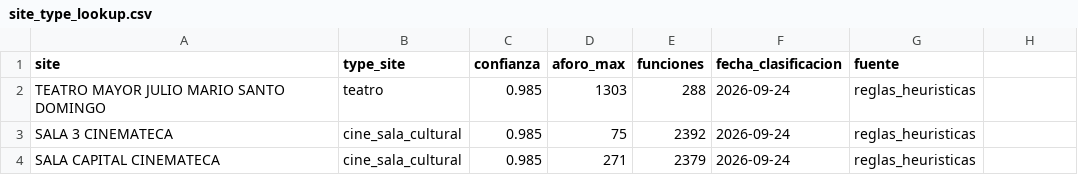
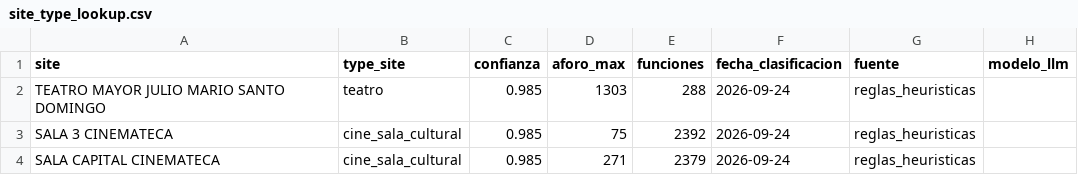
Before and after one commit to valentinatuboleta/clusterizacion-localidades, a CSV file: data/lookup/site_type_lookup.csv, drawn as a sheet; only a part is shown; the diff names each change by its address in the sheet, - before the commit and + after, or states it on an @@ line.

```diff
--- a/data/lookup/site_type_lookup.csv
+++ b/data/lookup/site_type_lookup.csv
-H1: (empty)
+H1: modelo_llm
```
Also changed, not shown: 6 other files.
